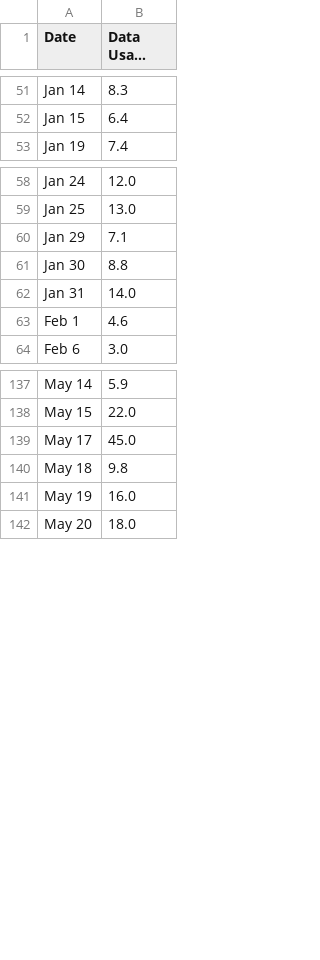
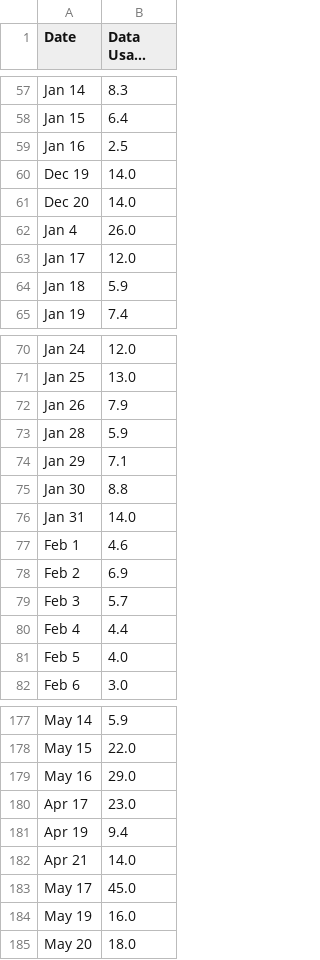
Before and after one commit to Marjires/starlink-webscraper, a CSV file: starlink_usage.csv, drawn as a sheet; only a part is shown, gaps mark what is left out; long unchanged cells end in …; the diff covers the shown part only.

```diff
--- a/starlink_usage.csv
+++ b/starlink_usage.csv
@@ -52,2 +58,8 @@ Jan 14,8.3
 Jan 15,6.4
+Jan 16,2.5
+Dec 19,14.0
+Dec 20,14.0
+Jan 4,26.0
+Jan 17,12.0
+Jan 18,5.9
 Jan 19,7.4
@@ -59,2 +71,4 @@ Jan 24,12.0
 Jan 25,13.0
+Jan 26,7.9
+Jan 28,5.9
 Jan 29,7.1
@@ -63,2 +77,6 @@ Jan 31,14.0
 Feb 1,4.6
+Feb 2,6.9
+Feb 3,5.7
+Feb 4,4.4
+Feb 5,4.0
 Feb 6,3.0
@@ -138,4 +178,7 @@ May 14,5.9
 May 15,22.0
+May 16,29.0
+Apr 17,23.0
+Apr 19,9.4
+Apr 21,14.0
 May 17,45.0
-May 18,9.8
 May 19,16.0
```
Also changed, not shown: 20 added rows, 19 moved rows and 2 edited cells elsewhere in this file.
